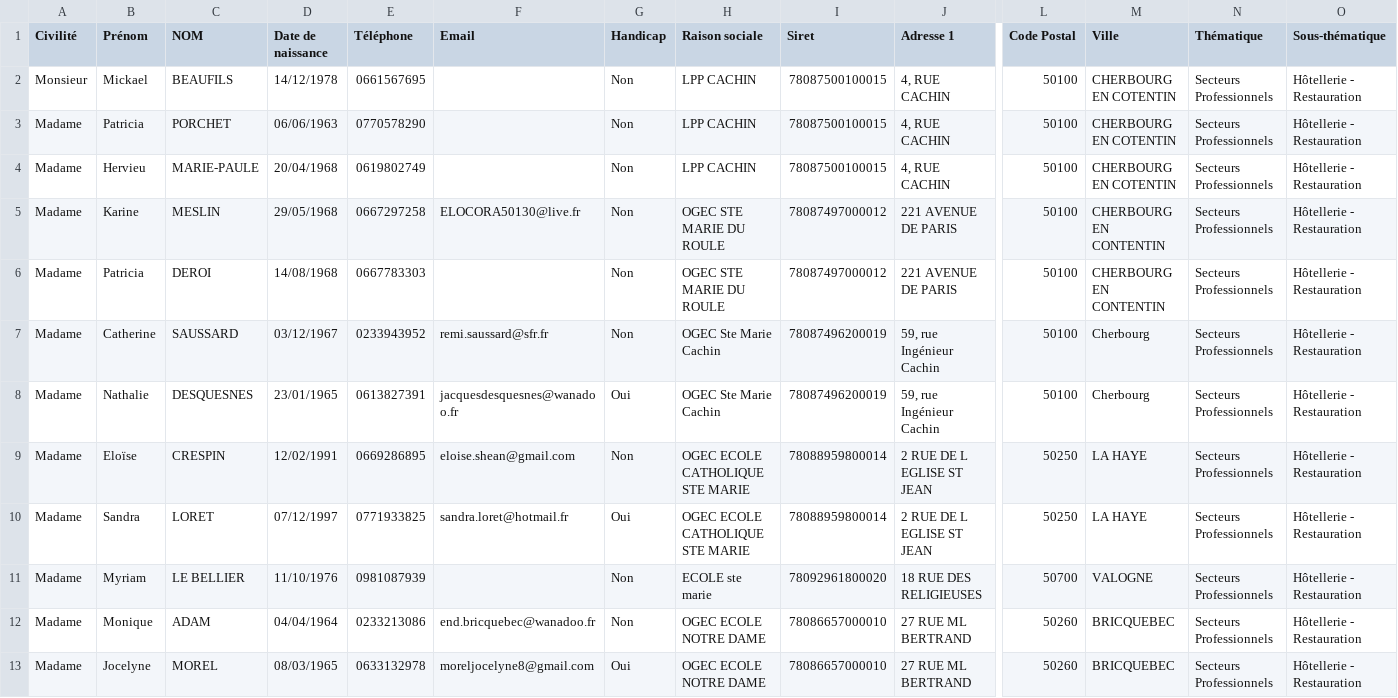
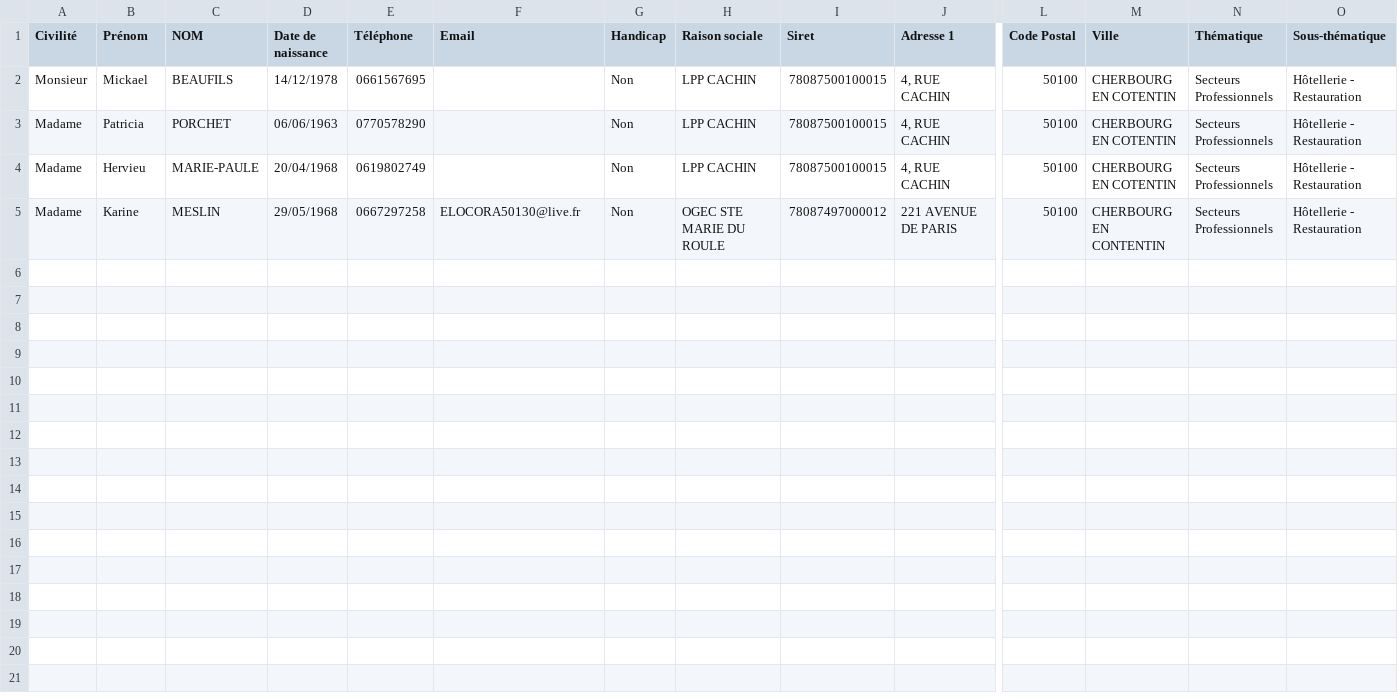
Before and after one commit to ndlaprovidence/forma, a CSV file: public/data_opcalia_1.csv, drawn as a sheet; only a part is shown, gaps mark what is left out; rows hold the shown columns only; the diff names each change by its address in the sheet, - before the commit and + after, or states it on an @@ line.

```diff
--- a/public/data_opcalia_1.csv
+++ b/public/data_opcalia_1.csv
-row 6: Madame | Patricia | DEROI | 14/08/1968 | 0667783303 |  | Non | OGEC STE MARIE DU ROULE | 78087497000012 | 221 AVENUE DE PARIS | 50100 | CHERBOURG EN CONTENTIN | Secteurs Professionnels | Hôtellerie - Restauration
-row 7: Madame | Catherine | SAUSSARD | 03/12/1967 | 0233943952 | remi.saussard@sfr.fr | Non | OGEC Ste Marie Cachin | 78087496200019 | 59, rue Ingénieur Cachin | 50100 | Cherbourg | Secteurs Professionnels | Hôtellerie - Restauration
-row 8: Madame | Nathalie | DESQUESNES | 23/01/1965 | 0613827391 | jacquesdesquesnes@wanadoo.fr | Oui | OGEC Ste Marie Cachin | 78087496200019 | 59, rue Ingénieur Cachin | 50100 | Cherbourg | Secteurs Professionnels | Hôtellerie - Restauration
-row 9: Madame | Eloïse | CRESPIN | 12/02/1991 | 0669286895 | eloise.shean@gmail.com | Non | OGEC ECOLE CATHOLIQUE STE MARIE | 78088959800014 | 2 RUE DE L EGLISE ST JEAN | 50250 | LA HAYE | Secteurs Professionnels | Hôtellerie - Restauration
-row 10: Madame | Sandra | LORET | 07/12/1997 | 0771933825 | sandra.loret@hotmail.fr | Oui | OGEC ECOLE CATHOLIQUE STE MARIE | 78088959800014 | 2 RUE DE L EGLISE ST JEAN | 50250 | LA HAYE | Secteurs Professionnels | Hôtellerie - Restauration
-row 11: Madame | Myriam | LE BELLIER | 11/10/1976 | 0981087939 |  | Non | ECOLE ste marie | 78092961800020 | 18 RUE DES RELIGIEUSES | 50700 | VALOGNE | Secteurs Professionnels | Hôtellerie - Restauration
-row 12: Madame | Monique | ADAM | 04/04/1964 | 0233213086 | end.bricquebec@wanadoo.fr | Non | OGEC ECOLE NOTRE DAME | 78086657000010 | 27 RUE ML BERTRAND | 50260 | BRICQUEBEC | Secteurs Professionnels | Hôtellerie - Restauration
-row 13: Madame | Jocelyne | MOREL | 08/03/1965 | 0633132978 | moreljocelyne8@gmail.com | Oui | OGEC ECOLE NOTRE DAME | 78086657000010 | 27 RUE ML BERTRAND | 50260 | BRICQUEBEC | Secteurs Professionnels | Hôtellerie - Restauration
```
Also changed, not shown: 5 other files.
